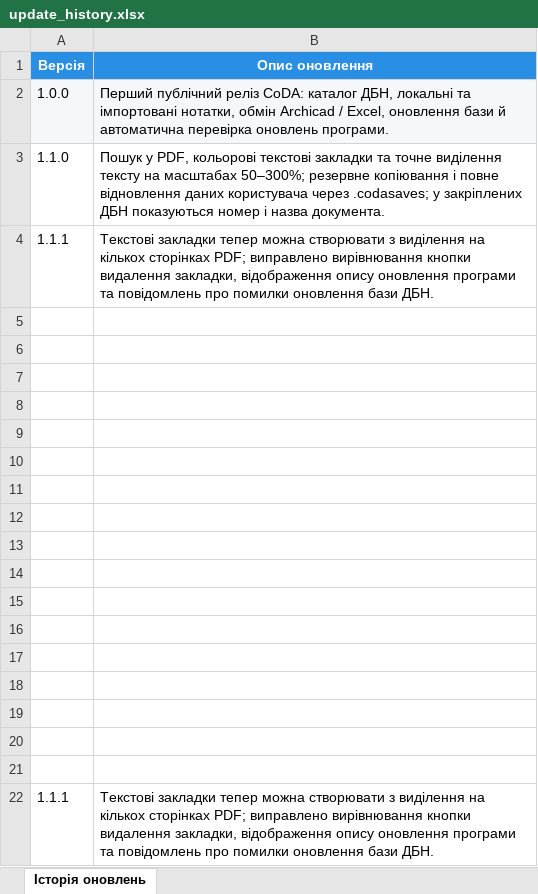
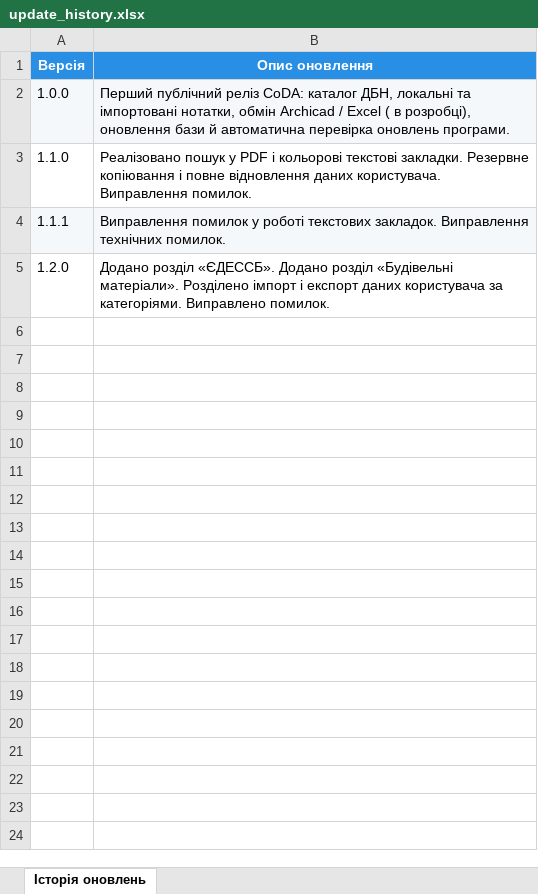
Before and after one commit to Wild-Architect/CoDA, an Excel workbook: data/update_history.xlsx, sheet Історія оновлень, drawn as a sheet; values as stored, in another font and other column widths than the file's, no borders; table styles not drawn; removed rows and columns are numbered as before the commit, all else as after; the diff names each change by its address in the sheet, - before the commit and + after, or states it on an @@ line.

```diff
--- a/data/update_history.xlsx (sheet Історія оновлень)
+++ b/data/update_history.xlsx (sheet Історія оновлень)
-B2 (Опис оновлення): …Archicad / Excel, оновлення бази…
+B2 (Опис оновлення): …Archicad / Excel ( в розробці), оновлення бази…
-B3 (Опис оновлення): Пошук у PDF, кольорові текстові закладки та точне виділення тексту на масштабах 50–300%; резервне копіювання і повне відновлення даних користувача через .codasaves; у закріплених ДБН показуються номер і назва документа.
+B3 (Опис оновлення): Реалізовано пошук у PDF і кольорові текстові закладки. Резервне копіювання і повне відновлення даних користувача. Виправлення помилок.
-A4:B4 fill: none
+A4:B4 fill: #F4F8FA
-B4 (Опис оновлення): Текстові закладки тепер можна створювати з виділення на кількох сторінках PDF; виправлено вирівнювання кнопки видалення закладки, відображення опису оновлення програми та повідомлень про помилки оновлення бази ДБН.
+B4 (Опис оновлення): Виправлення помилок у роботі текстових закладок. Виправлення технічних помилок.
-row 5: (empty)
+row 5: 1.2.0 | Додано розділ «ЄДЕССБ». Додано розділ «Будівельні матеріали». Розділено імпорт і експорт даних користувача за категоріями. Виправлено помилок.
-row 6: (empty)
-row 7: (empty)
-row 8: (empty)
-row 9: (empty)
-row 10: (empty)
-row 11: (empty)
-row 12: (empty)
-row 13: (empty)
-row 14: (empty)
-row 15: (empty)
-row 16: (empty)
-row 17: (empty)
-row 18: (empty)
-row 19: (empty)
-row 20: (empty)
-row 21: (empty)
-row 22: 1.1.1 | Текстові закладки тепер можна створювати з виділення на кількох сторінках PDF; виправлено вирівнювання кнопки видалення закладки, відображення опису оновлення програми та повідомлень про помилки оновлення бази ДБН.
```
Also changed, not shown: 18 other files.
